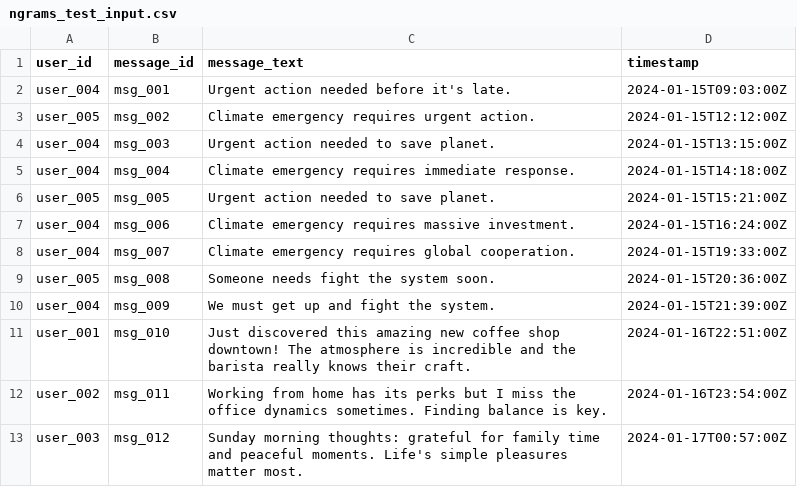
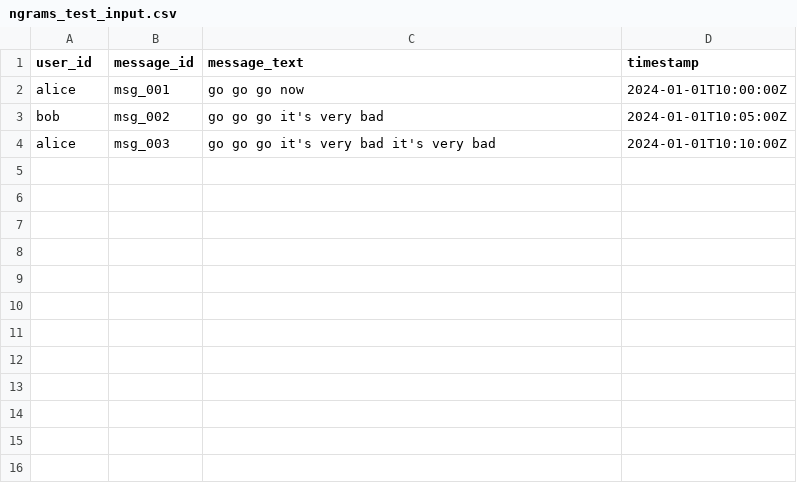
Before and after one commit to jrhie22/mango-tango-cli, a CSV file: analyzers/ngrams/test_data/ngrams_test_input.csv, drawn as a sheet.

```diff
--- a/analyzers/ngrams/test_data/ngrams_test_input.csv
+++ b/analyzers/ngrams/test_data/ngrams_test_input.csv
@@ -1,13 +1,4 @@
 user_id,message_id,message_text,timestamp
-user_004,msg_001,Urgent action needed before it's late.,2024-01-15T09:03:00Z
-user_005,msg_002,Climate emergency requires urgent action.,2024-01-15T12:12:00Z
-user_004,msg_003,Urgent action needed to save planet.,2024-01-15T13:15:00Z
-user_004,msg_004,"Climate emergency requires immediate response.",2024-01-15T14:18:00Z
-user_005,msg_005,Urgent action needed to save planet.,2024-01-15T15:21:00Z
-user_004,msg_006,Climate emergency requires massive investment.,2024-01-15T16:24:00Z
-user_004,msg_007,Climate emergency requires global cooperation.,2024-01-15T19:33:00Z
-user_005,msg_008,Someone needs fight the system soon.,2024-01-15T20:36:00Z
-user_004,msg_009,We must get up and fight the system.,2024-01-15T21:39:00Z
-user_001,msg_010,Just discovered this amazing new coffee shop downtown! The atmosphere is incredible and the barista really knows their craft.,2024-01-16T22:51:00Z
-user_002,msg_011,Working from home has its perks but I miss the office dynamics sometimes. Finding balance is key.,2024-01-16T23:54:00Z
-user_003,msg_012,Sunday morning thoughts: grateful for family time and peaceful moments. Life's simple pleasures matter most.,2024-01-17T00:57:00Z
+alice,msg_001,go go go now,2024-01-01T10:00:00Z
+bob,msg_002,go go go it's very bad,2024-01-01T10:05:00Z
+alice,msg_003,go go go it's very bad it's very bad,2024-01-01T10:10:00Z
```
Also changed, not shown: 44 other files.
